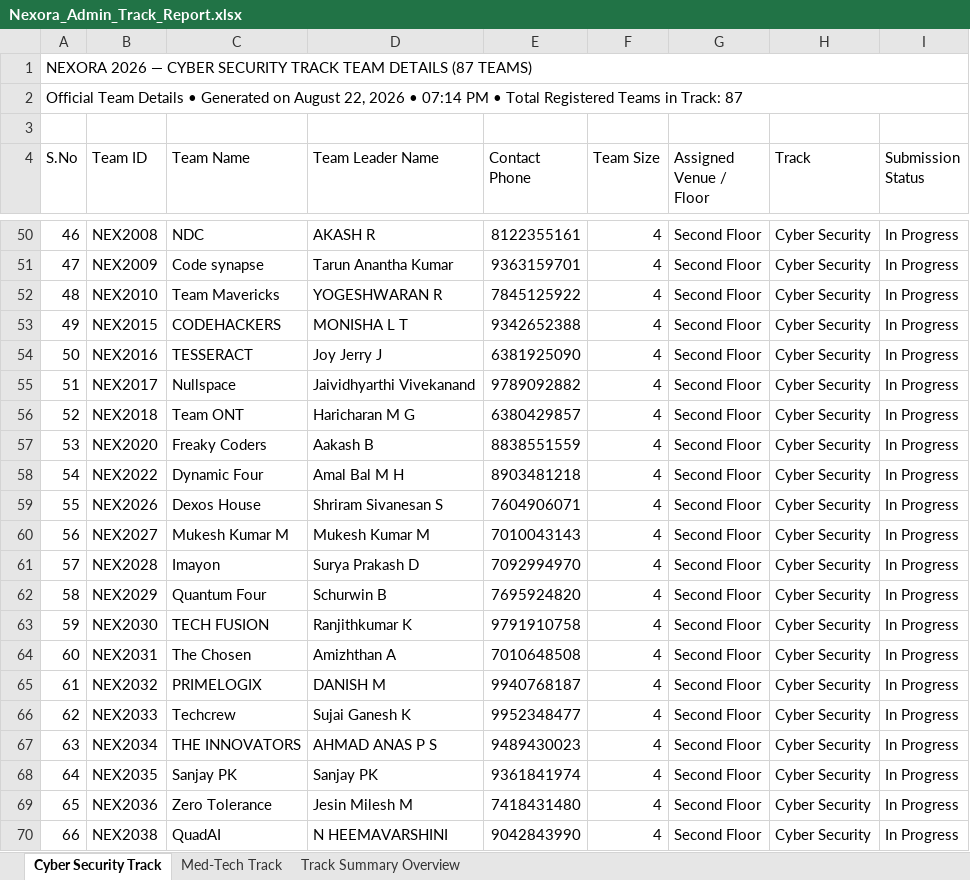
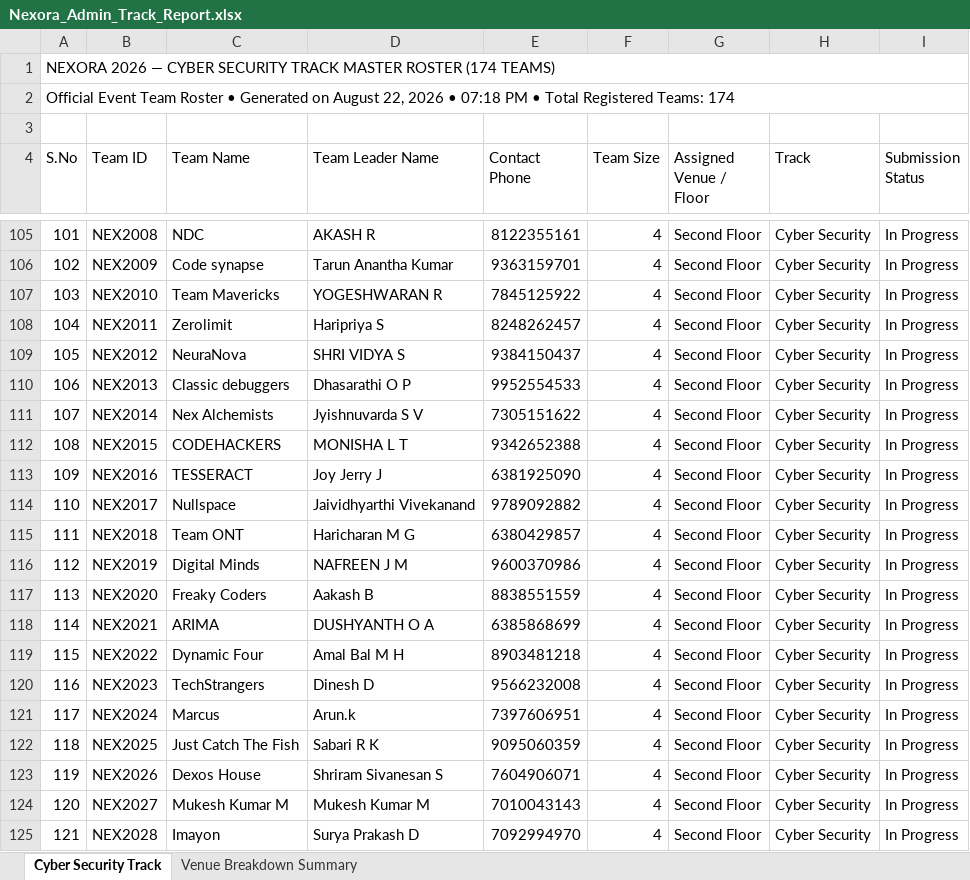
Before and after one commit to guru03-coder/Nexora_web, an Excel workbook: public/uploads/Nexora_Admin_Track_Report.xlsx, sheet Cyber Security Track, drawn as a sheet; only a part is shown, gaps mark what is left out; the shorter side is filled out with more unchanged rows; values as stored, in another font and other column widths than the file's, no cell formats; the diff covers the shown part only; the diff names each change by its address in the sheet, - before the commit and + after, or states it on an @@ line.

Commit message:
fix: update all 174 teams to Cyber Security track and regenerate Excel and PDF admin reports

```diff
--- a/public/uploads/Nexora_Admin_Track_Report.xlsx (sheet Cyber Security Track)
+++ b/public/uploads/Nexora_Admin_Track_Report.xlsx (sheet Cyber Security Track)
-sheet tab: Med-Tech Track
+sheet tab: Venue Breakdown Summary
-sheet tab: Track Summary Overview
@@ column A (S.No) renumbered between rows 1 and 175 @@
+row 108: 104 | NEX2011 | Zerolimit | Haripriya S | 8248262457 | 4 | Second Floor | Cyber Security | In Progress
+row 109: 105 | NEX2012 | NeuraNova | SHRI VIDYA S | 9384150437 | 4 | Second Floor | Cyber Security | In Progress
+row 110: 106 | NEX2013 | Classic debuggers | Dhasarathi O P | 9952554533 | 4 | Second Floor | Cyber Security | In Progress
+row 111: 107 | NEX2014 | Nex Alchemists | Jyishnuvarda S V | 7305151622 | 4 | Second Floor | Cyber Security | In Progress
+row 116: 112 | NEX2019 | Digital Minds | NAFREEN J M | 9600370986 | 4 | Second Floor | Cyber Security | In Progress
+row 118: 114 | NEX2021 | ARIMA | DUSHYANTH O A | 6385868699 | 4 | Second Floor | Cyber Security | In Progress
+row 120: 116 | NEX2023 | TechStrangers | Dinesh D | 9566232008 | 4 | Second Floor | Cyber Security | In Progress
+row 121: 117 | NEX2024 | Marcus | Arun.k | 7397606951 | 4 | Second Floor | Cyber Security | In Progress
+row 122: 118 | NEX2025 | Just Catch The Fish | Sabari R K | 9095060359 | 4 | Second Floor | Cyber Security | In Progress
```
Also changed, not shown: 78 added rows elsewhere in this sheet, sheet Venue Breakdown Summary, cell formats, 4 other files.
